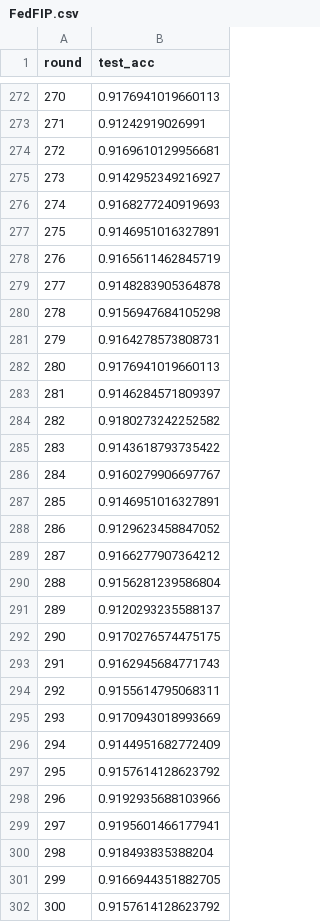
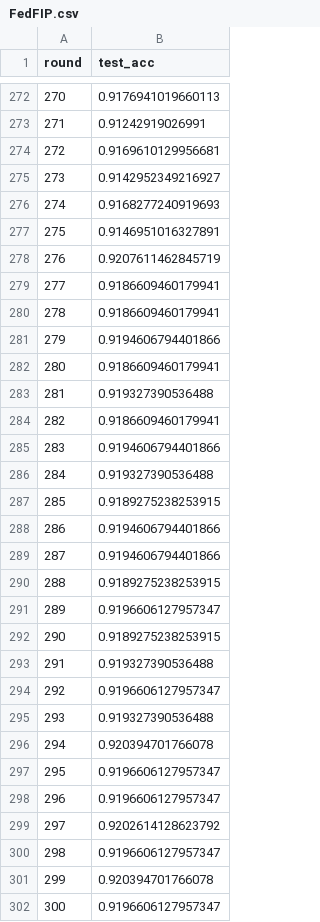
Before and after one commit to appleiphonedddd/Master-thesis, a CSV file: visualize/practical/Cifar10/Acc/FedFIP.csv, drawn as a sheet; only a part is shown, gaps mark what is left out.

```diff
--- a/visualize/practical/Cifar10/Acc/FedFIP.csv
+++ b/visualize/practical/Cifar10/Acc/FedFIP.csv
@@ -277,26 +277,26 @@ round,test_acc
 275,0.9146951016327891
-276,0.9165611462845719
-277,0.9148283905364878
-278,0.9156947684105298
-279,0.9164278573808731
-280,0.9176941019660113
-281,0.9146284571809397
-282,0.9180273242252582
-283,0.9143618793735422
-284,0.9160279906697767
-285,0.9146951016327891
-286,0.9129623458847052
-287,0.9166277907364212
-288,0.9156281239586804
-289,0.9120293235588137
-290,0.9170276574475175
-291,0.9162945684771743
-292,0.9155614795068311
-293,0.9170943018993669
-294,0.9144951682772409
-295,0.9157614128623792
-296,0.9192935688103966
-297,0.9195601466177941
-298,0.918493835388204
-299,0.9166944351882705
-300,0.9157614128623792
+276,0.9207611462845719
+277,0.9186609460179941
+278,0.9186609460179941
+279,0.9194606794401866
+280,0.9186609460179941
+281,0.919327390536488
+282,0.9186609460179941
+283,0.9194606794401866
+284,0.919327390536488
+285,0.9189275238253915
+286,0.9194606794401866
+287,0.9194606794401866
+288,0.9189275238253915
+289,0.9196606127957347
+290,0.9189275238253915
+291,0.919327390536488
+292,0.9196606127957347
+293,0.919327390536488
+294,0.920394701766078
+295,0.9196606127957347
+296,0.9196606127957347
+297,0.9202614128623792
+298,0.9196606127957347
+299,0.920394701766078
+300,0.9196606127957347
```
Also changed, not shown: 2 other files.
